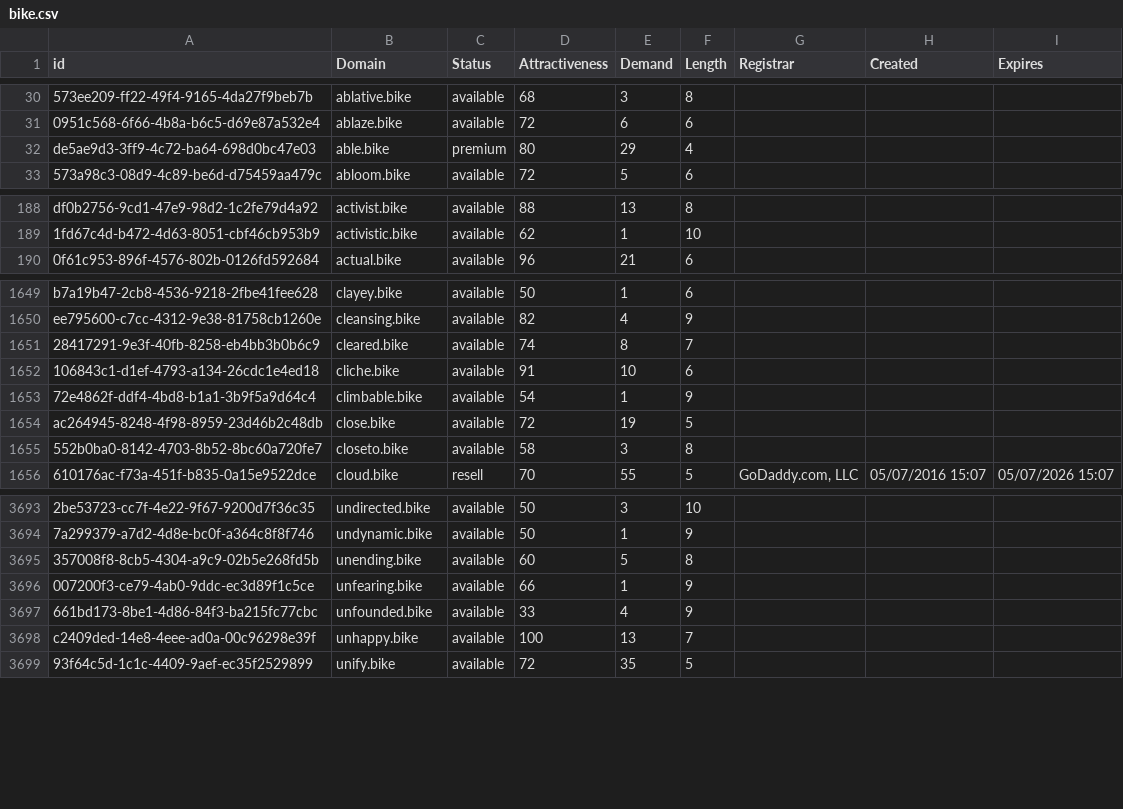
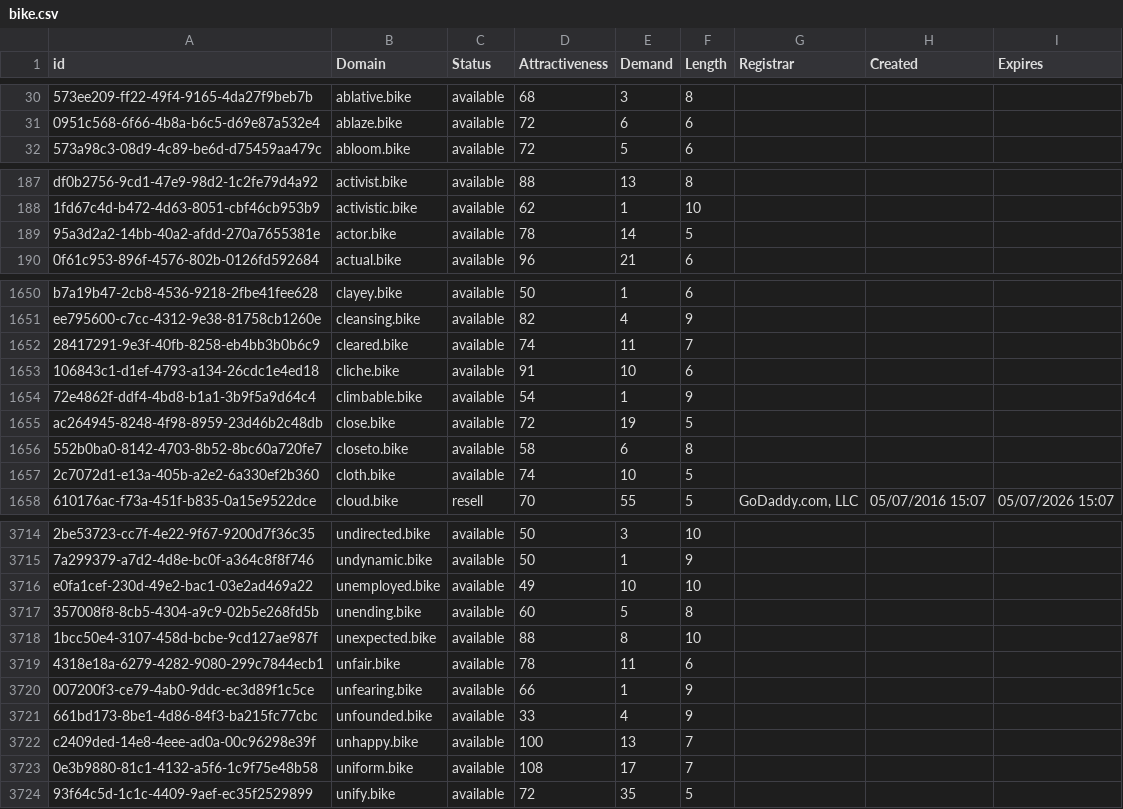
Before and after one commit to UniqueDomains/bike-oneword-domains, a CSV file: bike.csv, drawn as a sheet; only a part is shown, gaps mark what is left out; removed rows and columns are numbered as before the commit, all else as after; the diff covers the shown part only; the diff names each change by its address in the sheet, - before the commit and + after, or states it on an @@ line.

```diff
--- a/bike.csv
+++ b/bike.csv
-row 32: de5ae9d3-3ff9-4c72-ba64-698d0bc47e03 | able.bike | premium | 80 | 29 | 4
+row 189: 95a3d2a2-14bb-40a2-afdd-270a7655381e | actor.bike | available | 78 | 14 | 5
-E1652 (Demand): 8
+E1652 (Demand): 11
-E1656 (Demand): 3
+E1656 (Demand): 6
+row 1657: 2c7072d1-e13a-405b-a2e2-6a330ef2b360 | cloth.bike | available | 74 | 10 | 5
+row 3716: e0fa1cef-230d-49e2-bac1-03e2ad469a22 | unemployed.bike | available | 49 | 10 | 10
+row 3718: 1bcc50e4-3107-458d-bcbe-9cd127ae987f | unexpected.bike | available | 88 | 8 | 10
+row 3719: 4318e18a-6279-4282-9080-299c7844ecb1 | unfair.bike | available | 78 | 11 | 6
+row 3723: 0e3b9880-81c1-4132-a5f6-1c9f75e48b58 | uniform.bike | available | 108 | 17 | 7
```
Also changed, not shown: 20 added rows and 13 edited cells elsewhere in this file, 2 other files.
